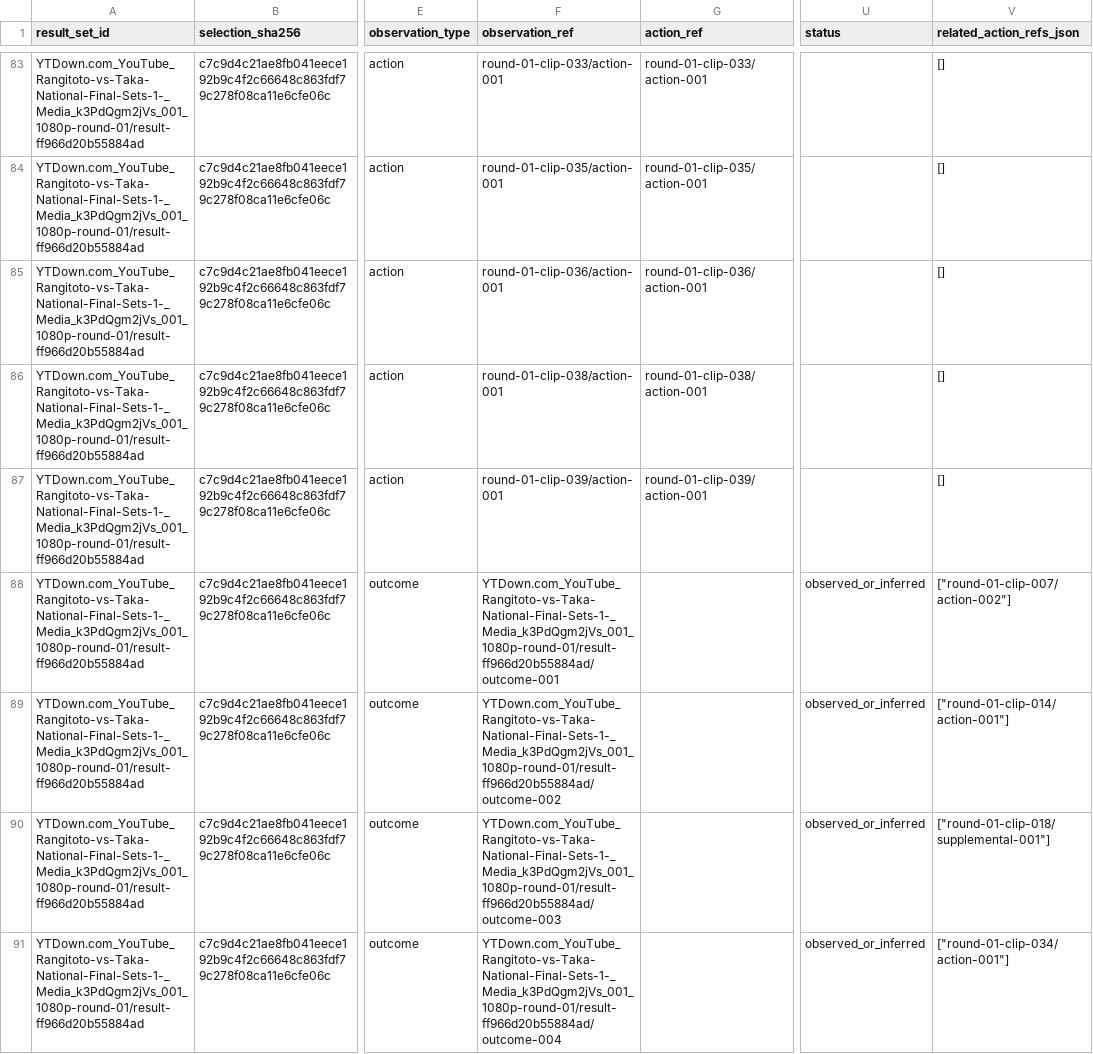
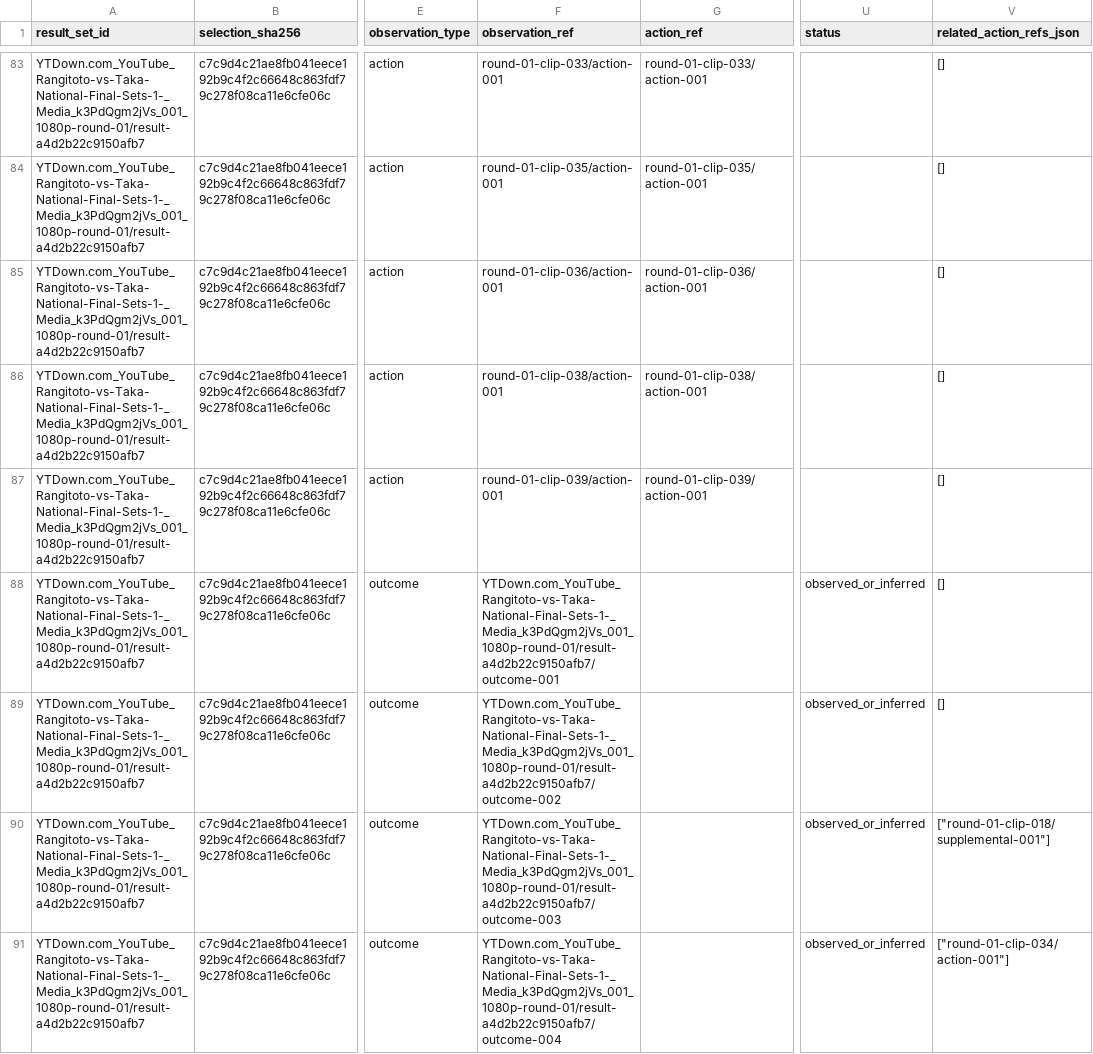
Before and after one commit to jmmyxa/Spike-Trace, a CSV file: data/annotations/rangitoto_round_01/round-01-observations.csv, drawn as a sheet; only a part is shown, gaps mark what is left out; the diff covers the shown part only; the diff names each change by its address in the sheet, - before the commit and + after, or states it on an @@ line.

Commit message:
data: regenerate Rangitoto review bundle

```diff
--- a/data/annotations/rangitoto_round_01/round-01-observations.csv
+++ b/data/annotations/rangitoto_round_01/round-01-observations.csv
-A83:A91 (result_set_id): YTDown.com_YouTube_Rangitoto-vs-Taka-National-Final-Sets-1-_Media_k3PdQgm2jVs_001_1080p-round-01/result-ff966d20b55884ad
+A83:A91 (result_set_id): YTDown.com_YouTube_Rangitoto-vs-Taka-National-Final-Sets-1-_Media_k3PdQgm2jVs_001_1080p-round-01/result-a4d2b22c9150afb7
-F88 (observation_ref): YTDown.com_YouTube_Rangitoto-vs-Taka-National-Final-Sets-1-_Media_k3PdQgm2jVs_001_1080p-round-01/result-ff966d20b55884ad/outcome-001
+F88 (observation_ref): YTDown.com_YouTube_Rangitoto-vs-Taka-National-Final-Sets-1-_Media_k3PdQgm2jVs_001_1080p-round-01/result-a4d2b22c9150afb7/outcome-001
-V88 (related_action_refs_json): ["round-01-clip-007/action-002"]
+V88 (related_action_refs_json): []
-F89 (observation_ref): YTDown.com_YouTube_Rangitoto-vs-Taka-National-Final-Sets-1-_Media_k3PdQgm2jVs_001_1080p-round-01/result-ff966d20b55884ad/outcome-002
+F89 (observation_ref): YTDown.com_YouTube_Rangitoto-vs-Taka-National-Final-Sets-1-_Media_k3PdQgm2jVs_001_1080p-round-01/result-a4d2b22c9150afb7/outcome-002
-V89 (related_action_refs_json): ["round-01-clip-014/action-001"]
+V89 (related_action_refs_json): []
-F90 (observation_ref): YTDown.com_YouTube_Rangitoto-vs-Taka-National-Final-Sets-1-_Media_k3PdQgm2jVs_001_1080p-round-01/result-ff966d20b55884ad/outcome-003
+F90 (observation_ref): YTDown.com_YouTube_Rangitoto-vs-Taka-National-Final-Sets-1-_Media_k3PdQgm2jVs_001_1080p-round-01/result-a4d2b22c9150afb7/outcome-003
-F91 (observation_ref): YTDown.com_YouTube_Rangitoto-vs-Taka-National-Final-Sets-1-_Media_k3PdQgm2jVs_001_1080p-round-01/result-ff966d20b55884ad/outcome-004
+F91 (observation_ref): YTDown.com_YouTube_Rangitoto-vs-Taka-National-Final-Sets-1-_Media_k3PdQgm2jVs_001_1080p-round-01/result-a4d2b22c9150afb7/outcome-004
```
Also changed, not shown: 81 edited cells elsewhere in this file, data/annotations/rangitoto_round_01/round-01-visibility-events.csv, 6 other files.
